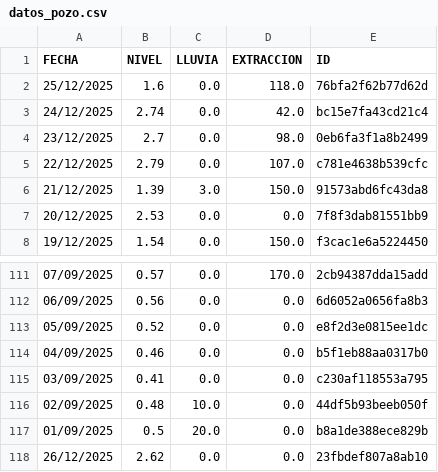
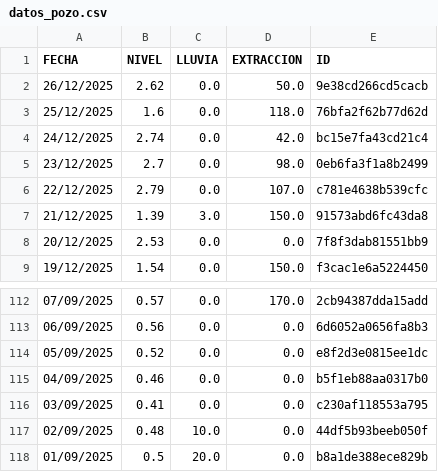
Before and after one commit to AndresPaladino/hidropal, a CSV file: datos_pozo.csv, drawn as a sheet; only a part is shown, gaps mark what is left out; removed rows and columns are numbered as before the commit, all else as after; the diff names each change by its address in the sheet, - before the commit and + after, or states it on an @@ line.

Commit message:
chore(data): overwrite data

```diff
--- a/datos_pozo.csv
+++ b/datos_pozo.csv
+row 2: 26/12/2025 | 2.62 | 0.0 | 50.0 | 9e38cd266cd5cacb
-row 118: 26/12/2025 | 2.62 | 0.0 | 0.0 | 23fbdef807a8ab10
```
